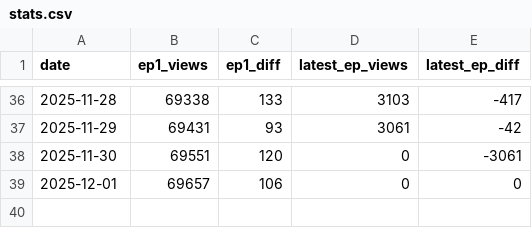
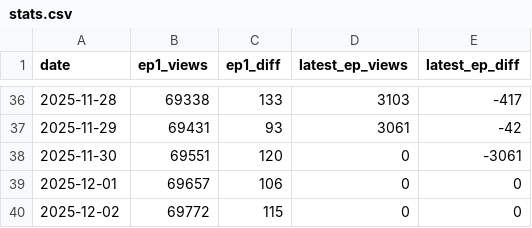
Before and after one commit to zephirumwest/novelpia-tracker, a CSV file: stats.csv, drawn as a sheet; only a part is shown, gaps mark what is left out.

```diff
--- a/stats.csv
+++ b/stats.csv
@@ -39 +39,2 @@ date,ep1_views,ep1_diff,latest_ep_views,latest_ep_diff
 2025-12-01,69657,106,0,0
+2025-12-02,69772,115,0,0
```
